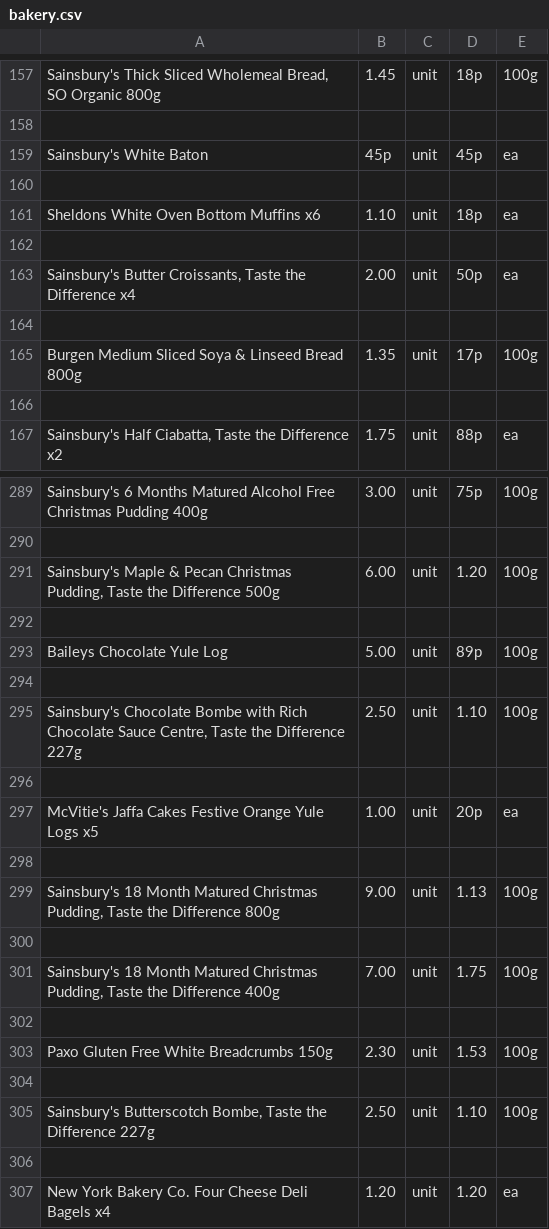
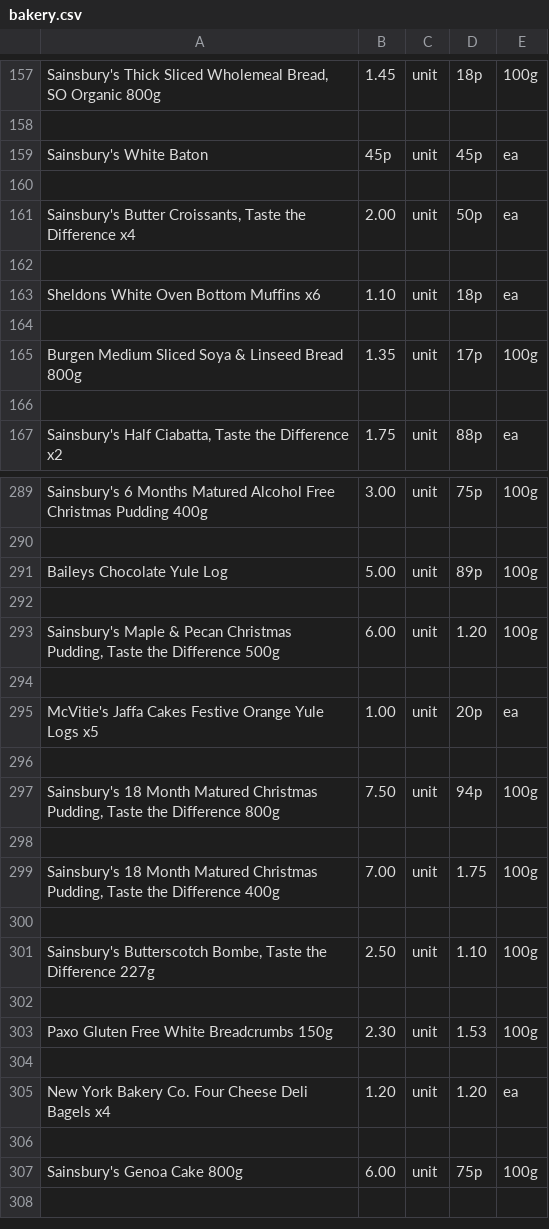
Before and after one commit to rainelow48/cheapest-groceries, a CSV file: bakery.csv, drawn as a sheet; only a part is shown, gaps mark what is left out; the shorter side is filled out with more unchanged rows; the diff covers the shown part only.

```diff
--- a/bakery.csv
+++ b/bakery.csv
@@ -160,5 +160,5 @@ Sainsbury's White Baton,45p,unit,45p,ea
 
+"Sainsbury's Butter Croissants, Taste the Difference x4",2.00,unit,50p,ea
+
 Sheldons White Oven Bottom Muffins x6,1.10,unit,18p,ea
-
-"Sainsbury's Butter Croissants, Taste the Difference x4",2.00,unit,50p,ea
 
@@ -290,7 +290,5 @@ Sainsbury's 6 Months Matured Alcohol Free Christmas Pudding 400g,3.00,unit,75p,1
 
-"Sainsbury's Maple & Pecan Christmas Pudding, Taste the Difference 500g",6.00,unit,1.20,100g
-
 Baileys Chocolate Yule Log,5.00,unit,89p,100g
 
-"Sainsbury's Chocolate Bombe with Rich Chocolate Sauce Centre, Taste the Difference 227g",2.50,unit,1.10,100g
+"Sainsbury's Maple & Pecan Christmas Pudding, Taste the Difference 500g",6.00,unit,1.20,100g
 
@@ -298,3 +296,3 @@ McVitie's Jaffa Cakes Festive Orange Yule Logs x5,1.00,unit,20p,ea
 
-"Sainsbury's 18 Month Matured Christmas Pudding, Taste the Difference 800g",9.00,unit,1.13,100g
+"Sainsbury's 18 Month Matured Christmas Pudding, Taste the Difference 800g",7.50,unit,94p,100g
 
@@ -302,5 +300,5 @@ McVitie's Jaffa Cakes Festive Orange Yule Logs x5,1.00,unit,20p,ea
 
+"Sainsbury's Butterscotch Bombe, Taste the Difference 227g",2.50,unit,1.10,100g
+
 Paxo Gluten Free White Breadcrumbs 150g,2.30,unit,1.53,100g
-
-"Sainsbury's Butterscotch Bombe, Taste the Difference 227g",2.50,unit,1.10,100g
 
```
Also changed, not shown: 1 added row, 1 removed row and 1 moved row elsewhere in this file, dairyeggsandchilled.csv, foodcupboard.csv, 5 other files.
